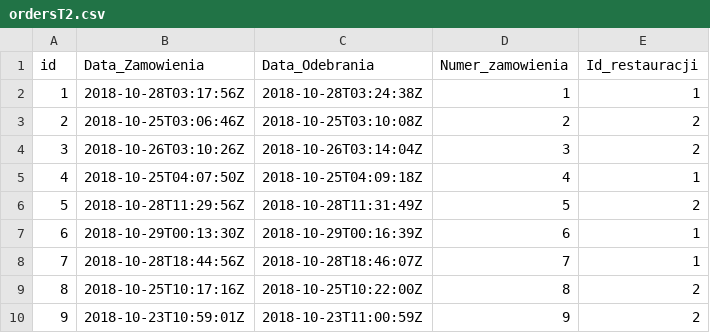
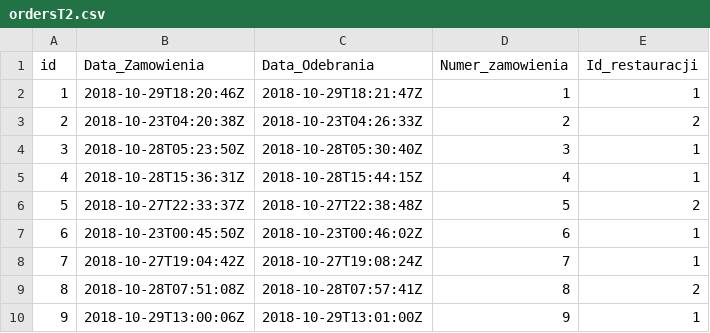
Before and after one commit to MastalerzKamil/mssql-data-generator, a CSV file: generated-data/t2/ordersT2.csv, drawn as a sheet.

```diff
--- a/generated-data/t2/ordersT2.csv
+++ b/generated-data/t2/ordersT2.csv
@@ -1,10 +1,10 @@
 id,Data_Zamowienia,Data_Odebrania,Numer_zamowienia,Id_restauracji
-1,2018-10-28T03:17:56Z,2018-10-28T03:24:38Z,1,1
-2,2018-10-25T03:06:46Z,2018-10-25T03:10:08Z,2,2
-3,2018-10-26T03:10:26Z,2018-10-26T03:14:04Z,3,2
-4,2018-10-25T04:07:50Z,2018-10-25T04:09:18Z,4,1
-5,2018-10-28T11:29:56Z,2018-10-28T11:31:49Z,5,2
-6,2018-10-29T00:13:30Z,2018-10-29T00:16:39Z,6,1
-7,2018-10-28T18:44:56Z,2018-10-28T18:46:07Z,7,1
-8,2018-10-25T10:17:16Z,2018-10-25T10:22:00Z,8,2
-9,2018-10-23T10:59:01Z,2018-10-23T11:00:59Z,9,2
+1,2018-10-29T18:20:46Z,2018-10-29T18:21:47Z,1,1
+2,2018-10-23T04:20:38Z,2018-10-23T04:26:33Z,2,2
+3,2018-10-28T05:23:50Z,2018-10-28T05:30:40Z,3,1
+4,2018-10-28T15:36:31Z,2018-10-28T15:44:15Z,4,1
+5,2018-10-27T22:33:37Z,2018-10-27T22:38:48Z,5,2
+6,2018-10-23T00:45:50Z,2018-10-23T00:46:02Z,6,1
+7,2018-10-27T19:04:42Z,2018-10-27T19:08:24Z,7,1
+8,2018-10-28T07:51:08Z,2018-10-28T07:57:41Z,8,2
+9,2018-10-29T13:00:06Z,2018-10-29T13:01:00Z,9,1
```
Also changed, not shown: generated-data/t1/ordersT1.csv, 14 other files.
